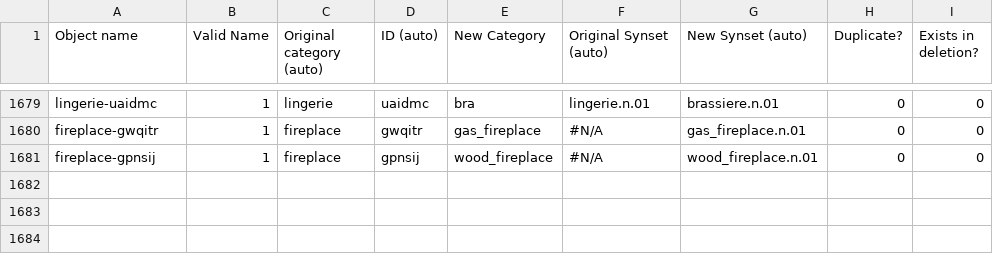
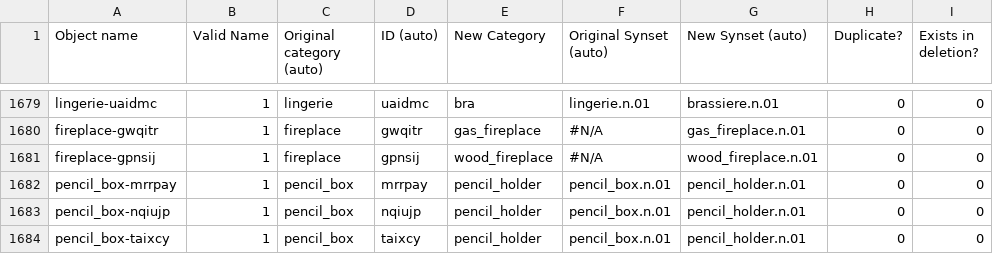
Before and after one commit to StanfordVL/OmniGibson, a CSV file: bddl/bddl/generated_data/object_renames.csv, drawn as a sheet; only a part is shown, gaps mark what is left out; the diff names each change by its address in the sheet, - before the commit and + after, or states it on an @@ line.

```diff
--- a/bddl/bddl/generated_data/object_renames.csv
+++ b/bddl/bddl/generated_data/object_renames.csv
+row 1682: pencil_box-mrrpay | 1 | pencil_box | mrrpay | pencil_holder | pencil_box.n.01 | pencil_holder.n.01 | 0 | 0
+row 1683: pencil_box-nqiujp | 1 | pencil_box | nqiujp | pencil_holder | pencil_box.n.01 | pencil_holder.n.01 | 0 | 0
+row 1684: pencil_box-taixcy | 1 | pencil_box | taixcy | pencil_holder | pencil_box.n.01 | pencil_holder.n.01 | 0 | 0
```
